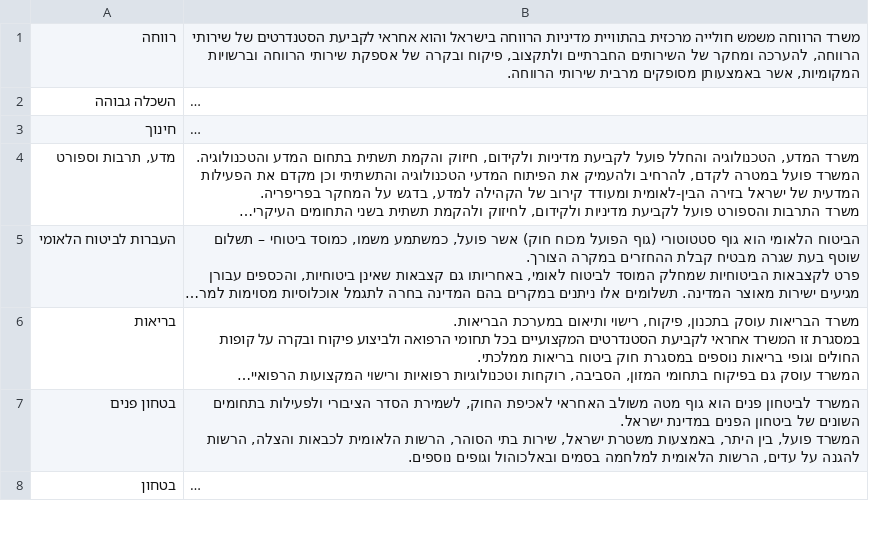
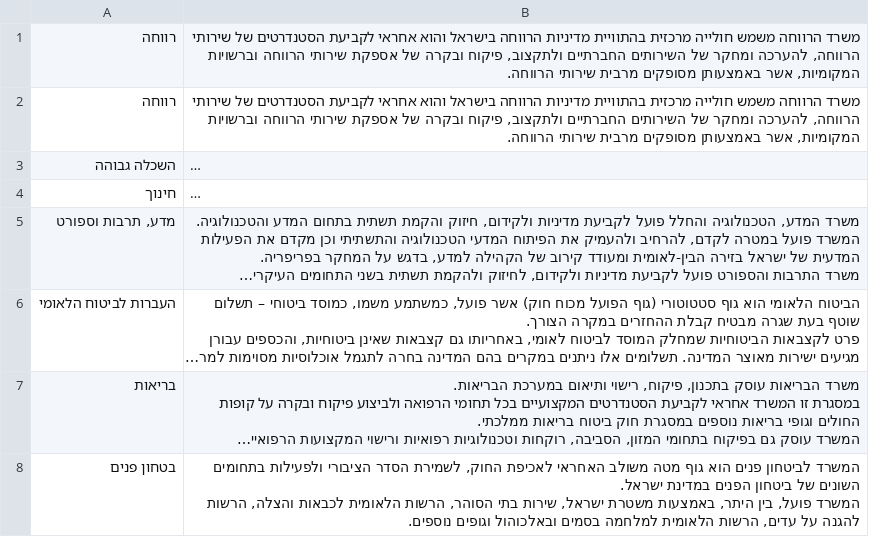
Before and after one commit to Lioo7/Final-Project, a CSV file: dataset/information.csv, drawn as a sheet; only a part is shown; the shorter side is filled out with more unchanged rows; long unchanged cells end in …; the diff names each change by its address in the sheet, - before the commit and + after, or states it on an @@ line.

```diff
--- a/dataset/information.csv
+++ b/dataset/information.csv
+row 2: רווחה | משרד הרווחה משמש חולייה מרכזית בהתוויית מדיניות הרווחה בישראל והוא אחראי לקביעת הסטנדרטים של שירותי הרווחה, להערכה ומחקר של השירותים החברתיים ולתקצוב, פיקוח ובקרה של אספקת שירותי הרווחה וברשויות המקומיות, אשר באמצעותן מסופקים מרבית שירותי הרווחה.
```
Also changed, not shown: 15 other files.
